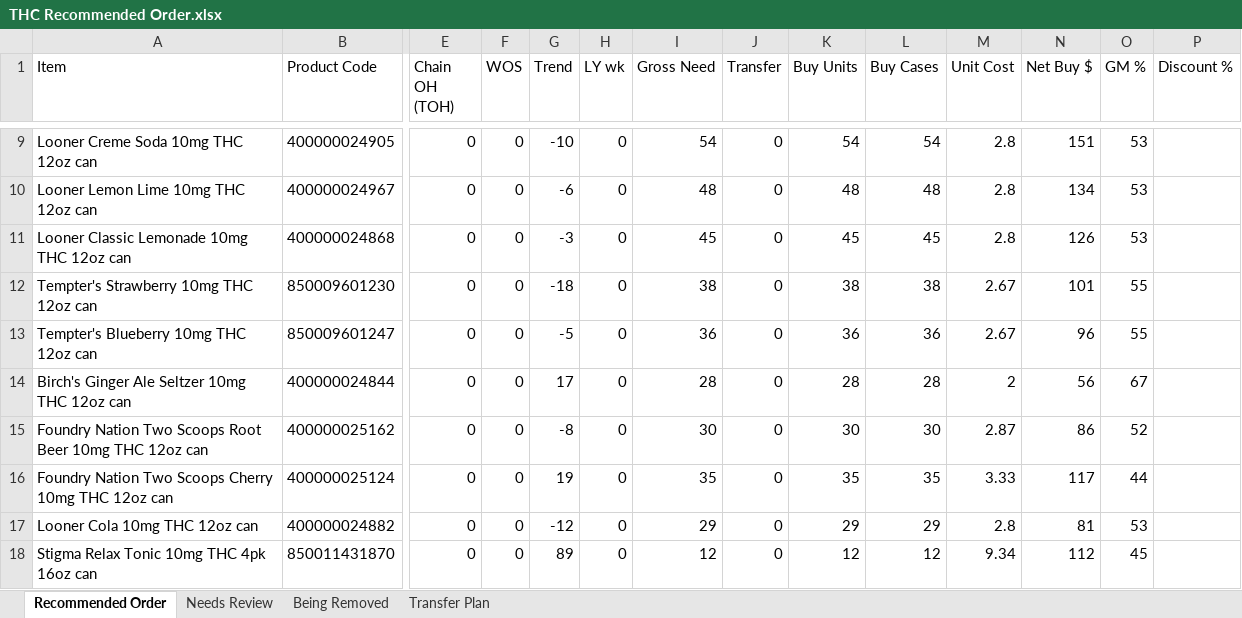
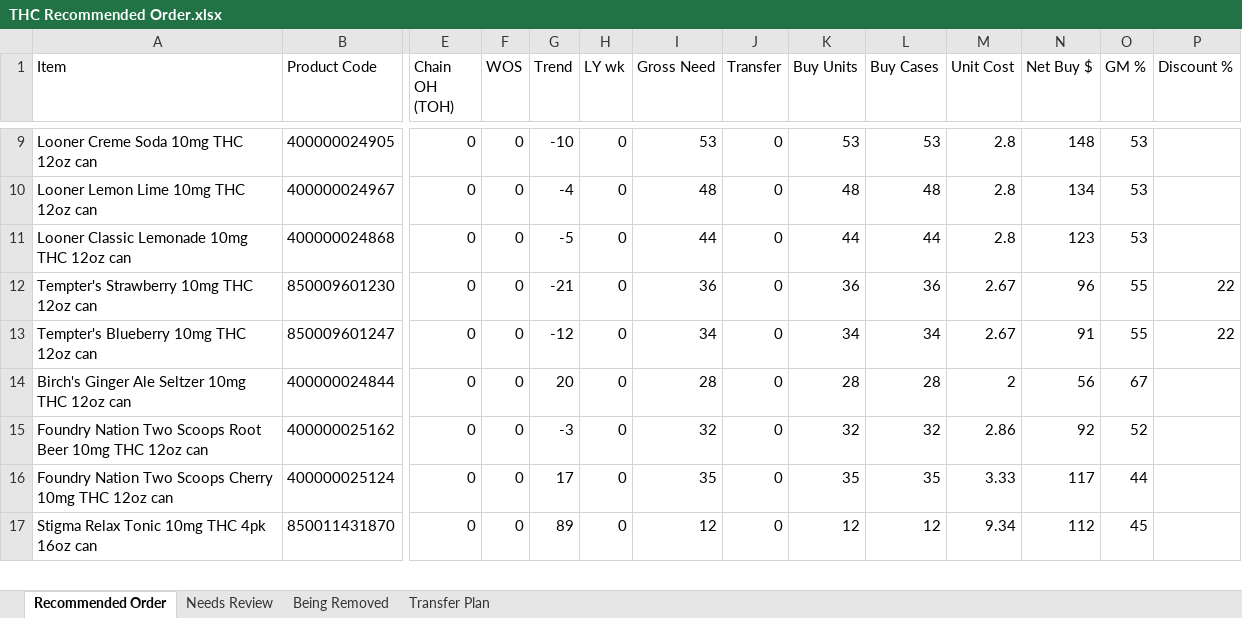
Before and after one commit to Akuklok/thc-dashboard, an Excel workbook: data/THC Recommended Order.xlsx, sheet Recommended Order, drawn as a sheet; only a part is shown, gaps mark what is left out; values as stored, in another font and other column widths than the file's, no borders; removed rows and columns are numbered as before the commit, all else as after; rows hold the shown columns only; the diff covers the shown part only; the diff names each change by its address in the sheet, - before the commit and + after, or states it on an @@ line.

Commit message:
auto-update THC Recommended Order.xlsx

```diff
--- a/data/THC Recommended Order.xlsx (sheet Recommended Order)
+++ b/data/THC Recommended Order.xlsx (sheet Recommended Order)
-I9 (Gross Need): 54
+I9 (Gross Need): 53
-K9 (Buy Units): 54
+K9 (Buy Units): 53
-L9 (Buy Cases): 54
+L9 (Buy Cases): 53
-N9 (Net Buy $): 151
+N9 (Net Buy $): 148
-G10 (Trend): -6
+G10 (Trend): -4
-G11 (Trend): -3
+G11 (Trend): -5
-I11 (Gross Need): 45
+I11 (Gross Need): 44
-K11 (Buy Units): 45
+K11 (Buy Units): 44
-L11 (Buy Cases): 45
+L11 (Buy Cases): 44
-N11 (Net Buy $): 126
+N11 (Net Buy $): 123
-G12 (Trend): -18
+G12 (Trend): -21
-I12 (Gross Need): 38
+I12 (Gross Need): 36
-K12 (Buy Units): 38
+K12 (Buy Units): 36
-L12 (Buy Cases): 38
+L12 (Buy Cases): 36
-N12 (Net Buy $): 101
+N12 (Net Buy $): 96
-P12:P13 (Discount %): (empty)
+P12:P13 (Discount %): 22
-G13 (Trend): -5
+G13 (Trend): -12
-I13 (Gross Need): 36
+I13 (Gross Need): 34
-K13 (Buy Units): 36
+K13 (Buy Units): 34
-L13 (Buy Cases): 36
+L13 (Buy Cases): 34
-N13 (Net Buy $): 96
+N13 (Net Buy $): 91
-G14 (Trend): 17
+G14 (Trend): 20
-G15 (Trend): -8
+G15 (Trend): -3
-I15 (Gross Need): 30
+I15 (Gross Need): 32
-K15 (Buy Units): 30
+K15 (Buy Units): 32
-L15 (Buy Cases): 30
+L15 (Buy Cases): 32
-M15 (Unit Cost): 2.87
+M15 (Unit Cost): 2.86
-N15 (Net Buy $): 86
+N15 (Net Buy $): 92
-G16 (Trend): 19
+G16 (Trend): 17
-row 17: Looner Cola 10mg THC 12oz can | 400000024882 | 0 | 0 | -12 | 0 | 29 | 0 | 29 | 29 | 2.8 | 81 | 53
```
Also changed, not shown: 35 added rows, 33 removed rows and 266 edited cells elsewhere in this sheet, sheet Transfer Plan, sheet Needs Review, sheet Being Removed.
